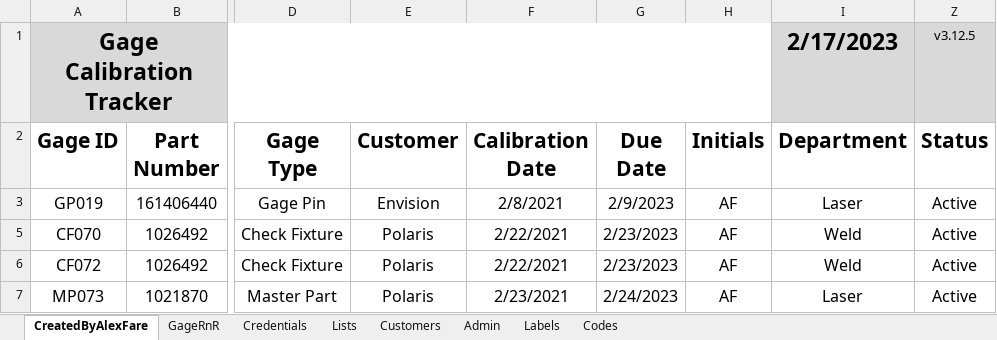
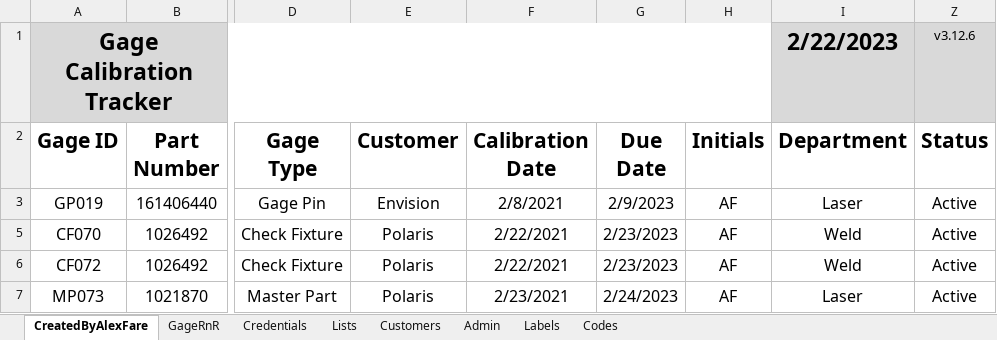
Before and after one commit to alexfare/GageCalibrationTracker, an Excel workbook: Gage Calibration Tracker.xlsm, sheet CreatedByAlexFare, drawn as a sheet; only a part is shown, gaps mark what is left out; values as stored, in another font and other column widths than the file's, no borders; charts and pictures and conditional formats and table styles not drawn; the diff names each change by its address in the sheet, - before the commit and + after, or states it on an @@ line.

```diff
--- a/Gage Calibration Tracker.xlsm (sheet CreatedByAlexFare)
+++ b/Gage Calibration Tracker.xlsm (sheet CreatedByAlexFare)
-I1 (Department): 2/17/2023
+I1 (Department): 2/22/2023
-Z1 (Status): v3.12.5
+Z1 (Status): v3.12.6
```
Also changed, not shown: sheet GageRnR, sheet Admin, hidden cells, 6 other files.
